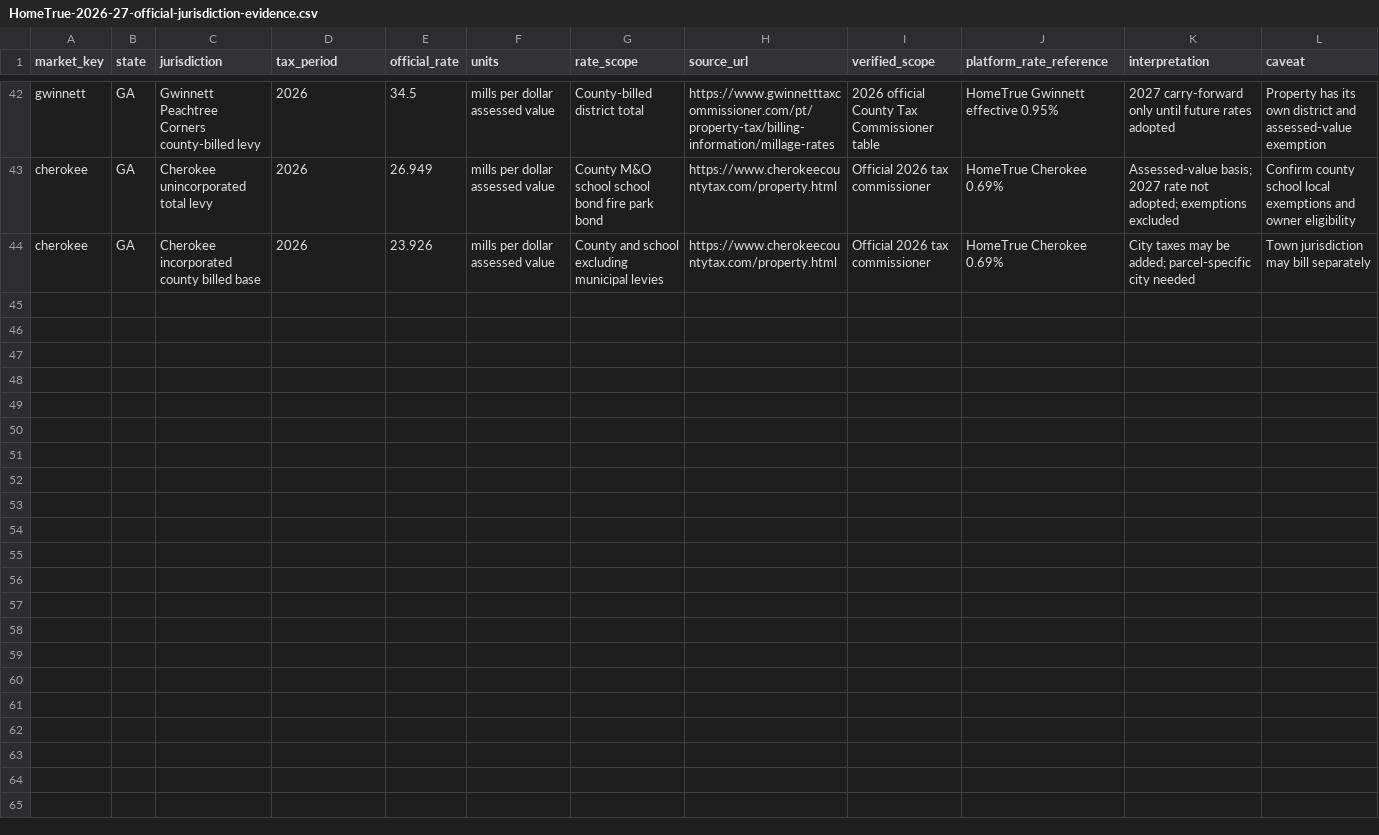
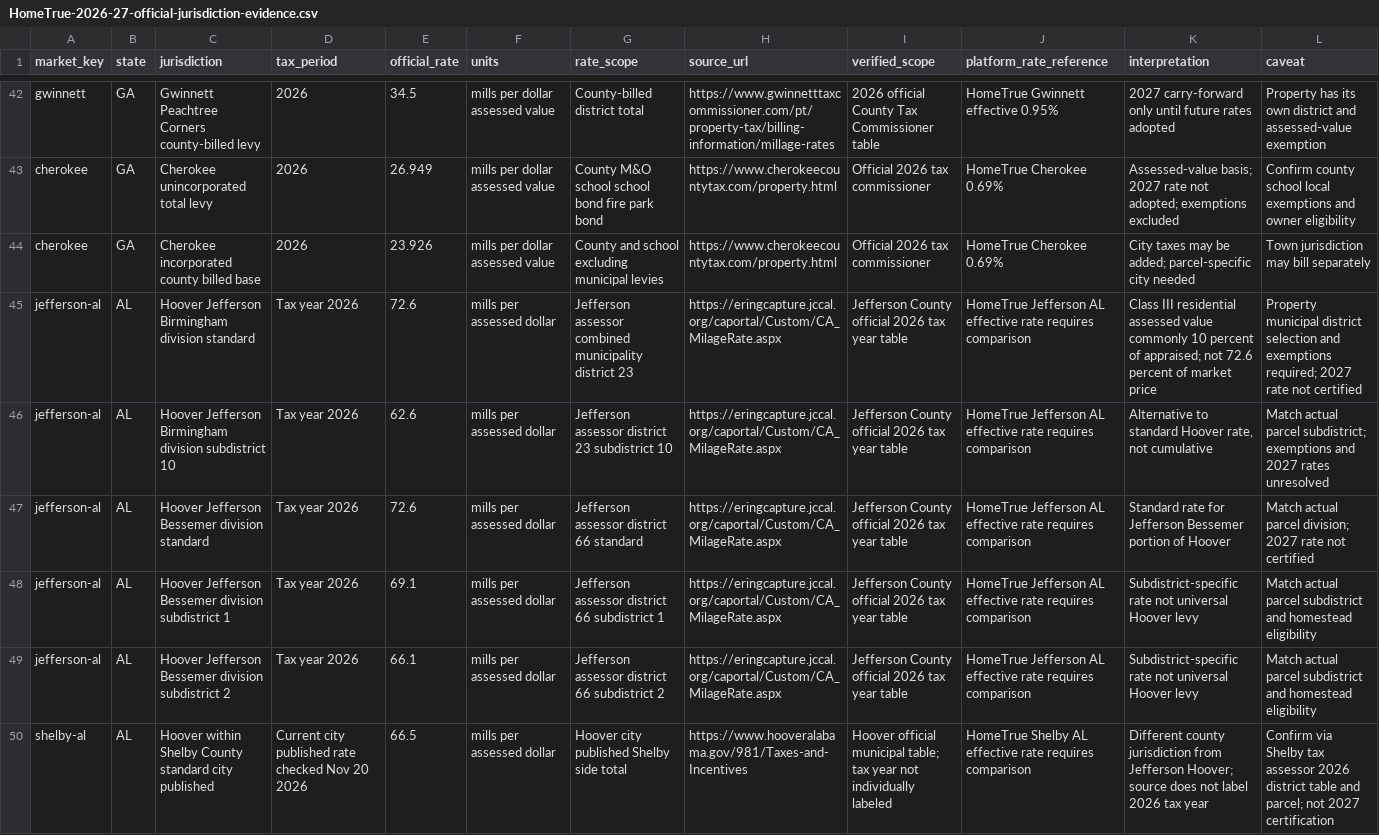
Before and after one commit to A2SystemsArchitecture/Mortgage-Analysis-Platform-Litmus-Test, a CSV file: audits/HomeTrue-2026-27-official-jurisdiction-evidence.csv, drawn as a sheet; only a part is shown, gaps mark what is left out; the diff names each change by its address in the sheet, - before the commit and + after, or states it on an @@ line.

Commit message:
Record official 2026 Hoover Jefferson district millage and Shelby city cross-check, no public rate change

```diff
--- a/audits/HomeTrue-2026-27-official-jurisdiction-evidence.csv
+++ b/audits/HomeTrue-2026-27-official-jurisdiction-evidence.csv
+row 45: jefferson-al | AL | Hoover Jefferson Birmingham division standard | Tax year 2026 | 72.6 | mills per assessed dollar | Jefferson assessor combined municipality district 23 | https://eringcapture.jccal.org/caportal/Custom/CA_MilageRate.aspx | Jefferson County official 2026 tax year table | HomeTrue Jefferson AL effective rate requires comparison | Class III residential assessed value commonly 10 percent of appraised; not 72.6 percent of market price | Property municipal district selection and exemptions required; 2027 rate not certified
+row 46: jefferson-al | AL | Hoover Jefferson Birmingham division subdistrict 10 | Tax year 2026 | 62.6 | mills per assessed dollar | Jefferson assessor district 23 subdistrict 10 | https://eringcapture.jccal.org/caportal/Custom/CA_MilageRate.aspx | Jefferson County official 2026 tax year table | HomeTrue Jefferson AL effective rate requires comparison | Alternative to standard Hoover rate, not cumulative | Match actual parcel subdistrict; exemptions and 2027 rates unresolved
+row 47: jefferson-al | AL | Hoover Jefferson Bessemer division standard | Tax year 2026 | 72.6 | mills per assessed dollar | Jefferson assessor district 66 standard | https://eringcapture.jccal.org/caportal/Custom/CA_MilageRate.aspx | Jefferson County official 2026 tax year table | HomeTrue Jefferson AL effective rate requires comparison | Standard rate for Jefferson Bessemer portion of Hoover | Match actual parcel division; 2027 rate not certified
+row 48: jefferson-al | AL | Hoover Jefferson Bessemer division subdistrict 1 | Tax year 2026 | 69.1 | mills per assessed dollar | Jefferson assessor district 66 subdistrict 1 | https://eringcapture.jccal.org/caportal/Custom/CA_MilageRate.aspx | Jefferson County official 2026 tax year table | HomeTrue Jefferson AL effective rate requires comparison | Subdistrict-specific rate not universal Hoover levy | Match actual parcel subdistrict and homestead eligibility
+row 49: jefferson-al | AL | Hoover Jefferson Bessemer division subdistrict 2 | Tax year 2026 | 66.1 | mills per assessed dollar | Jefferson assessor district 66 subdistrict 2 | https://eringcapture.jccal.org/caportal/Custom/CA_MilageRate.aspx | Jefferson County official 2026 tax year table | HomeTrue Jefferson AL effective rate requires comparison | Subdistrict-specific rate not universal Hoover levy | Match actual parcel subdistrict and homestead eligibility
+row 50: shelby-al | AL | Hoover within Shelby County standard city published | Current city published rate checked Nov 20 2026 | 66.5 | mills per assessed dollar | Hoover city published Shelby side total | https://www.hooveralabama.gov/981/Taxes-and-Incentives | Hoover official municipal table; tax year not individually labeled | HomeTrue Shelby AL effective rate requires comparison | Different county jurisdiction from Jefferson Hoover; source does not label 2026 tax year | Confirm via Shelby tax assessor 2026 district table and parcel; not 2027 certification
```
